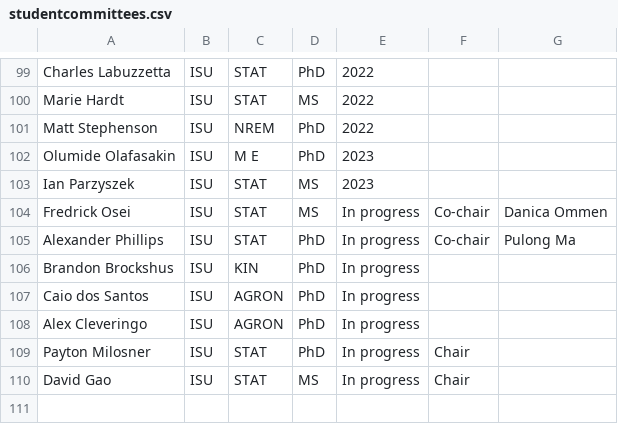
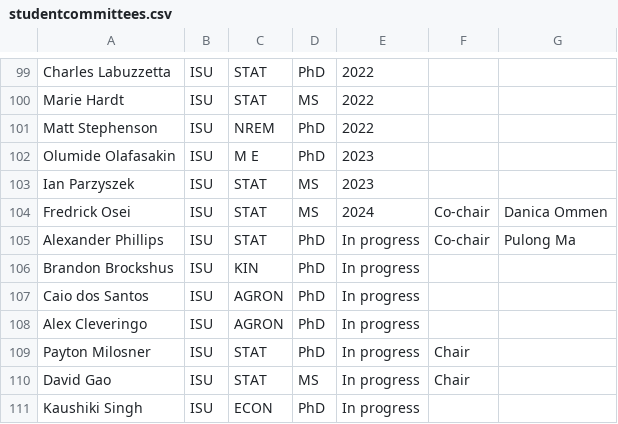
Before and after one commit to jarad/cv, a CSV file: studentcommittees.csv, drawn as a sheet; only a part is shown, gaps mark what is left out.

Commit message:
Update Fred

```diff
--- a/studentcommittees.csv
+++ b/studentcommittees.csv
@@ -103,3 +103,3 @@ Olumide Olafasakin,ISU,M E,PhD,2023,,
 Ian Parzyszek,ISU,STAT,MS,2023,,
-Fredrick Osei,ISU,STAT,MS,In progress,Co-chair,Danica Ommen
+Fredrick Osei,ISU,STAT,MS,2024,Co-chair,Danica Ommen
 Alexander Phillips,ISU,STAT,PhD,In progress,Co-chair,Pulong Ma
@@ -110 +110,2 @@ Payton Milosner,ISU,STAT,PhD,In progress,Chair,
 David Gao,ISU,STAT,MS,In progress,Chair,
+Kaushiki Singh,ISU,ECON,PhD,In progress,,
```
